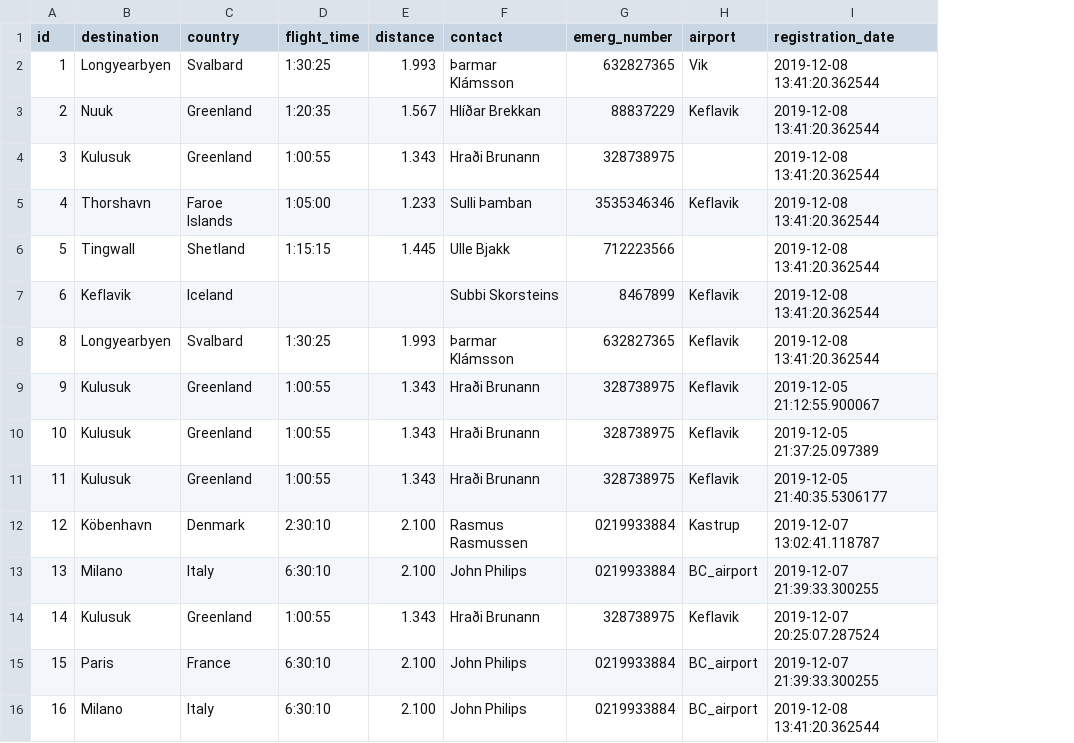
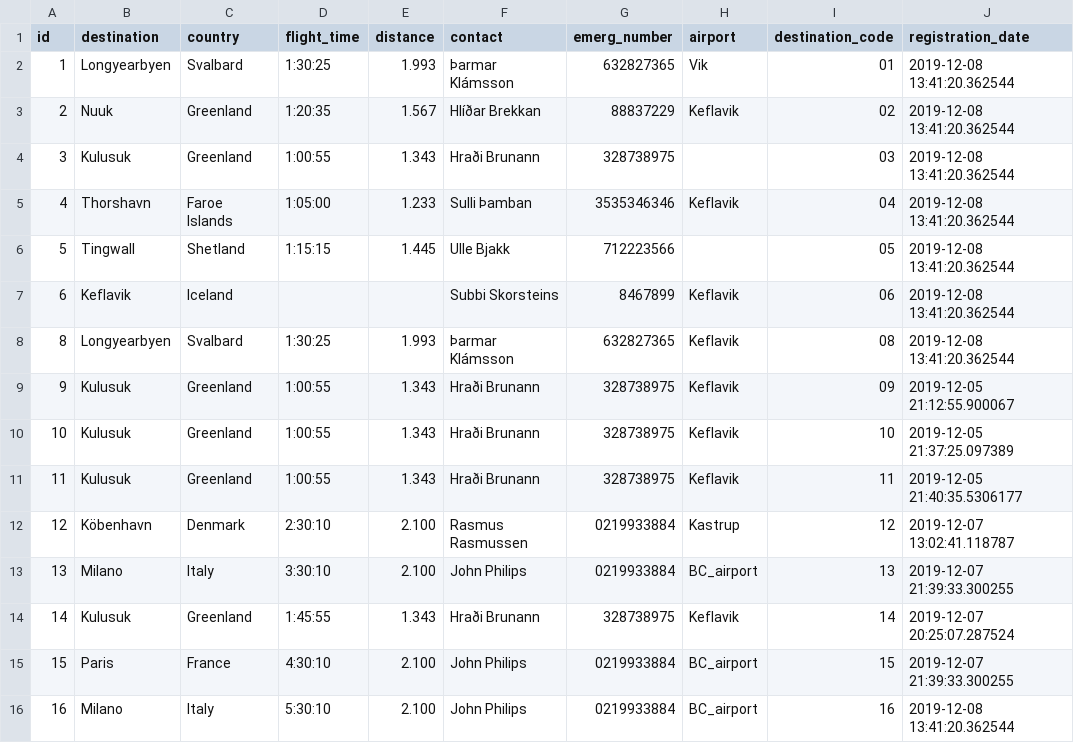
Before and after one commit to heidars19/3ja-vikna-verkefni, a CSV file: program_code/Data/Destinations.csv, drawn as a sheet; the diff names each change by its address in the sheet, - before the commit and + after, or states it on an @@ line.

```diff
--- a/program_code/Data/Destinations.csv
+++ b/program_code/Data/Destinations.csv
+column I (destination_code), rows 2-16: 01 | 02 | 03 | 04 | 05 | 06 | 08 | 09 | 10 | 11 | 12 | 13 | 14 | 15 | 16
-D13 (flight_time): 6:30:10
+D13 (flight_time): 3:30:10
-D14 (flight_time): 1:00:55
+D14 (flight_time): 1:45:55
-D15 (flight_time): 6:30:10
+D15 (flight_time): 4:30:10
-D16 (flight_time): 6:30:10
+D16 (flight_time): 5:30:10
```
Also changed, not shown: program_code/Data/Worktrips.csv, 6 other files.
